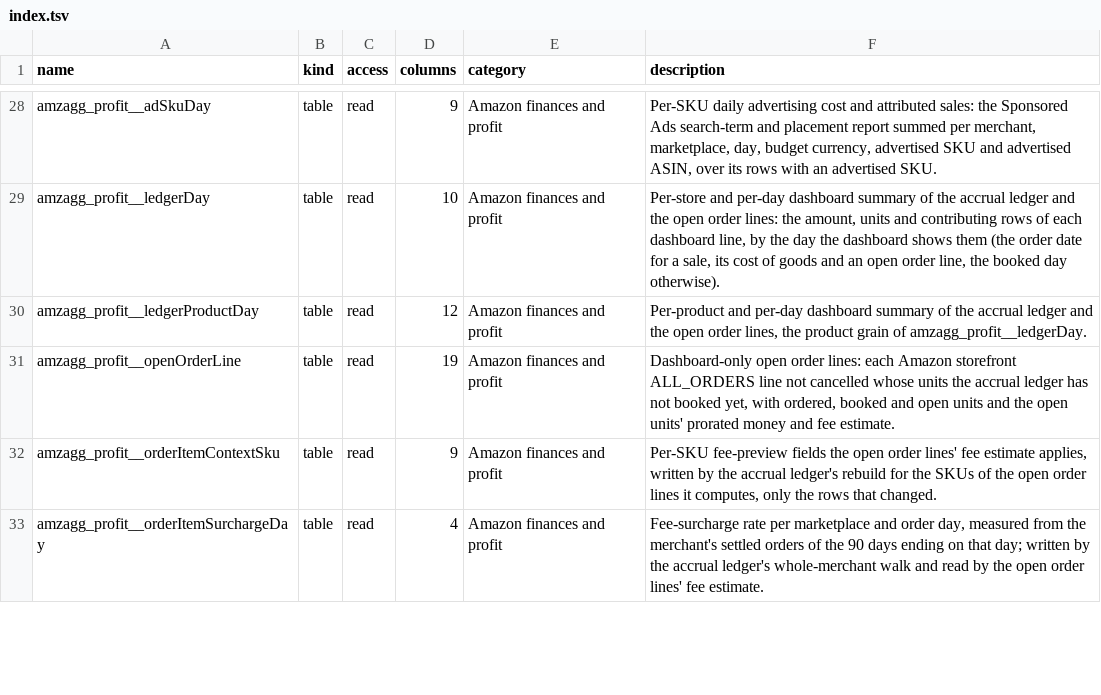
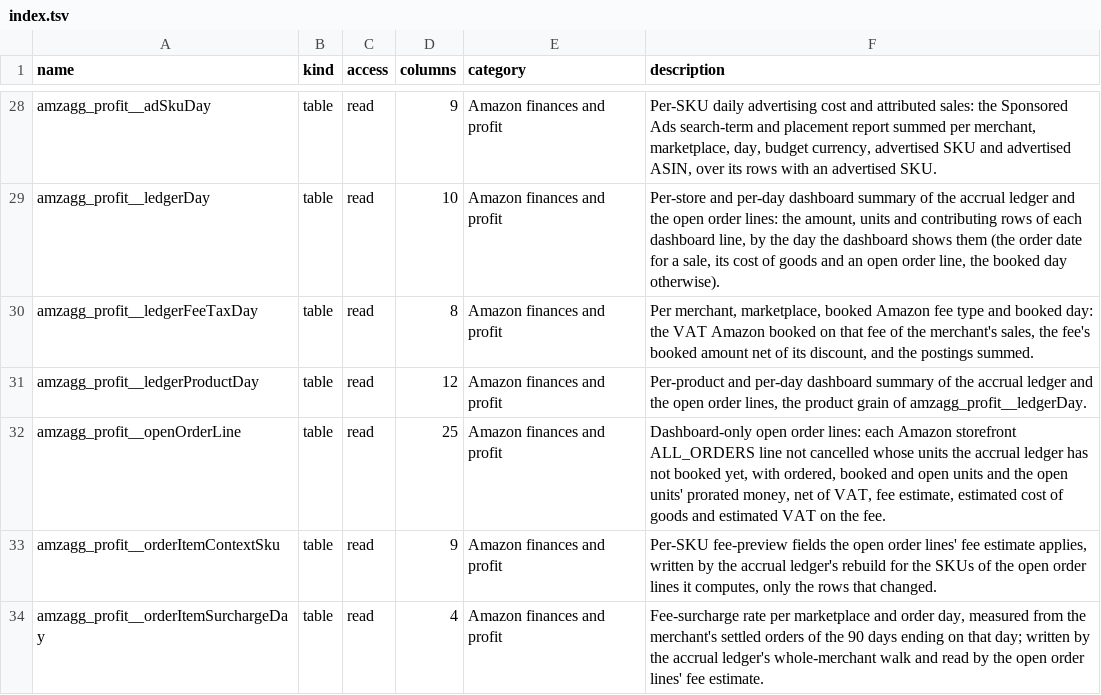
Before and after one commit to databrill/databrill-core-agent-plugin, a TSV file: docs/schema/amazon/index.tsv, drawn as a sheet; only a part is shown, gaps mark what is left out.

```diff
--- a/docs/schema/amazon/index.tsv
+++ b/docs/schema/amazon/index.tsv
@@ -29,4 +29,5 @@ amzagg_profit__adSkuDay	table	read	9	Amazon finances and profit	Per-SKU daily ad
 amzagg_profit__ledgerDay	table	read	10	Amazon finances and profit	Per-store and per-day dashboard summary of the accrual ledger and the open order lines: the amount, units and contributing rows of each dashboard line, by the day the dashboard shows them (the order date for a sale, its cost of goods and an open order line, the booked day otherwise).
+amzagg_profit__ledgerFeeTaxDay	table	read	8	Amazon finances and profit	Per merchant, marketplace, booked Amazon fee type and booked day: the VAT Amazon booked on that fee of the merchant's sales, the fee's booked amount net of its discount, and the postings summed.
 amzagg_profit__ledgerProductDay	table	read	12	Amazon finances and profit	Per-product and per-day dashboard summary of the accrual ledger and the open order lines, the product grain of amzagg_profit__ledgerDay.
-amzagg_profit__openOrderLine	table	read	19	Amazon finances and profit	Dashboard-only open order lines: each Amazon storefront ALL_ORDERS line not cancelled whose units the accrual ledger has not booked yet, with ordered, booked and open units and the open units' prorated money and fee estimate.
+amzagg_profit__openOrderLine	table	read	25	Amazon finances and profit	Dashboard-only open order lines: each Amazon storefront ALL_ORDERS line not cancelled whose units the accrual ledger has not booked yet, with ordered, booked and open units and the open units' prorated money, net of VAT, fee estimate, estimated cost of goods and estimated VAT on the fee.
 amzagg_profit__orderItemContextSku	table	read	9	Amazon finances and profit	Per-SKU fee-preview fields the open order lines' fee estimate applies, written by the accrual ledger's rebuild for the SKUs of the open order lines it computes, only the rows that changed.
```
Also changed, not shown: 8 other files.
